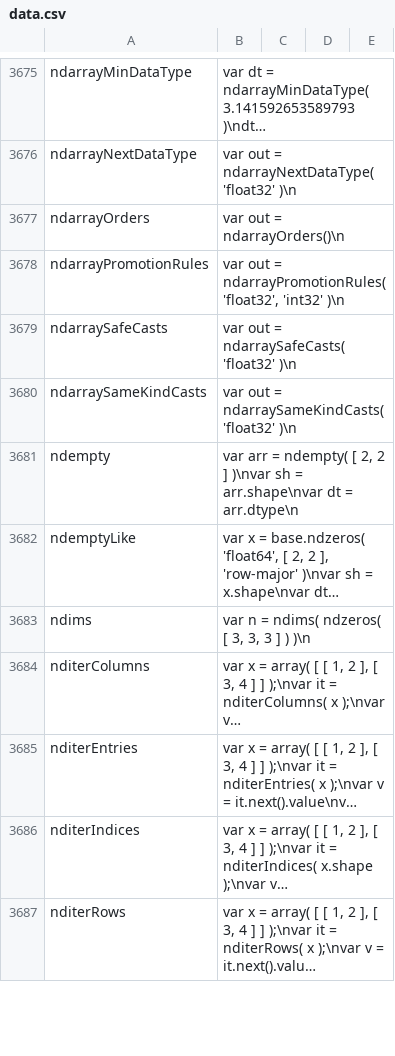
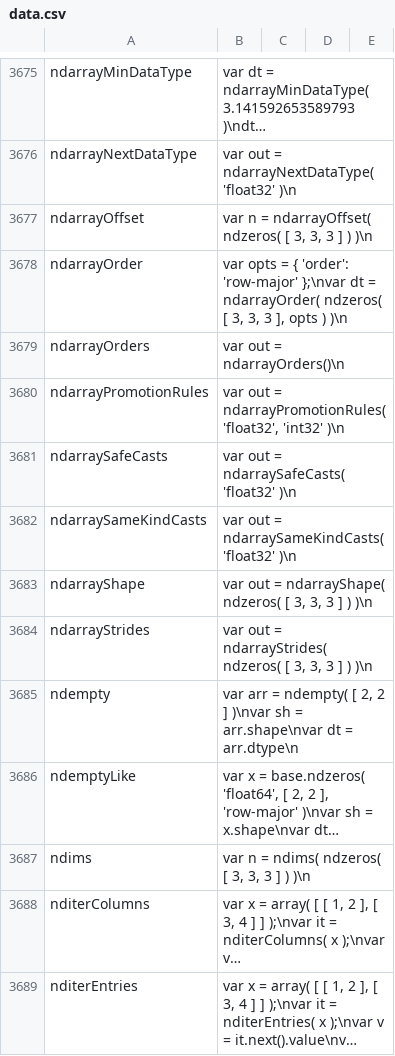
Before and after one commit to stdlib-js/repl-code-blocks, a CSV file: data/data.csv, drawn as a sheet; only a part is shown, gaps mark what is left out; the shorter side is filled out with more unchanged rows; long unchanged cells end in …; the diff names each change by its address in the sheet, - before the commit and + after, or states it on an @@ line.

```diff
--- a/data/data.csv
+++ b/data/data.csv
+row 3677: ndarrayOffset | var n = ndarrayOffset( ndzeros( [ 3, 3, 3 ] ) )\n
+row 3678: ndarrayOrder | var opts = { 'order': 'row-major' };\nvar dt = ndarrayOrder( ndzeros( [ 3, 3, 3 ], opts ) )\n
+row 3683: ndarrayShape | var out = ndarrayShape( ndzeros( [ 3, 3, 3 ] ) )\n
+row 3684: ndarrayStrides | var out = ndarrayStrides( ndzeros( [ 3, 3, 3 ] ) )\n
```
Also changed, not shown: 3 other files.
